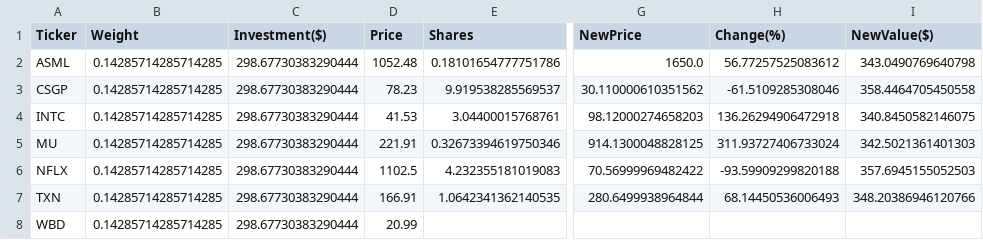
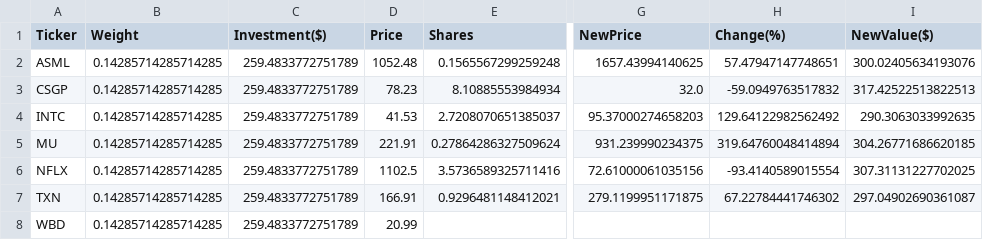
Before and after one commit to borawskiD/AI_STOCK_BOT, a CSV file: results/portfolios/AI_TRIGGER.csv, drawn as a sheet; only a part is shown, gaps mark what is left out; the diff names each change by its address in the sheet, - before the commit and + after, or states it on an @@ line.

```diff
--- a/results/portfolios/AI_TRIGGER.csv
+++ b/results/portfolios/AI_TRIGGER.csv
-C2:C8 (Investment($)): 298.67730383290444
+C2:C8 (Investment($)): 259.4833772751789
-E2 (Shares): 0.18101654777751786
+E2 (Shares): 0.1565567299259248
-G2 (NewPrice): 1650.0
+G2 (NewPrice): 1657.43994140625
-H2 (Change(%)): 56.77257525083612
+H2 (Change(%)): 57.47947147748651
-I2 (NewValue($)): 343.0490769640798
+I2 (NewValue($)): 300.02405634193076
-E3 (Shares): 9.919538285569537
+E3 (Shares): 8.10885553984934
-G3 (NewPrice): 30.110000610351562
+G3 (NewPrice): 32.0
-H3 (Change(%)): -61.5109285308046
+H3 (Change(%)): -59.0949763517832
-I3 (NewValue($)): 358.4464705450558
+I3 (NewValue($)): 317.42522513822513
-E4 (Shares): 3.04400015768761
+E4 (Shares): 2.7208070651385037
-G4 (NewPrice): 98.12000274658203
+G4 (NewPrice): 95.37000274658203
-H4 (Change(%)): 136.26294906472918
+H4 (Change(%)): 129.64122982562492
-I4 (NewValue($)): 340.8450582146075
+I4 (NewValue($)): 290.3063033992635
-E5 (Shares): 0.32673394619750346
+E5 (Shares): 0.27864286327509624
-G5 (NewPrice): 914.1300048828125
+G5 (NewPrice): 931.239990234375
-H5 (Change(%)): 311.93727406733024
+H5 (Change(%)): 319.64760048414894
-I5 (NewValue($)): 342.5021361401303
+I5 (NewValue($)): 304.26771686620185
-E6 (Shares): 4.232355181019083
+E6 (Shares): 3.5736589325711416
-G6 (NewPrice): 70.56999969482422
+G6 (NewPrice): 72.61000061035156
-H6 (Change(%)): -93.59909299820188
+H6 (Change(%)): -93.4140589015554
-I6 (NewValue($)): 357.6945155052503
+I6 (NewValue($)): 307.31131227702025
-E7 (Shares): 1.0642341362140535
+E7 (Shares): 0.9296481148412021
-G7 (NewPrice): 280.6499938964844
+G7 (NewPrice): 279.1199951171875
-H7 (Change(%)): 68.14450536006493
+H7 (Change(%)): 67.22784441746302
-I7 (NewValue($)): 348.20386946120766
+I7 (NewValue($)): 297.04902690361087
```
Also changed, not shown: results/portfolios/NEWS_REGULAR.csv, results/portfolios/RANDOM_REGULAR.csv, 7 other files.
